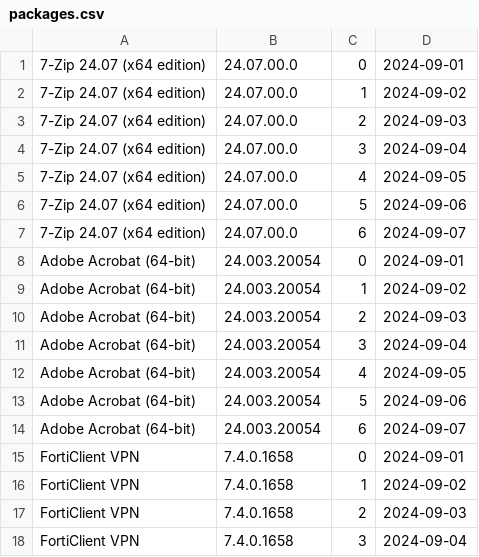
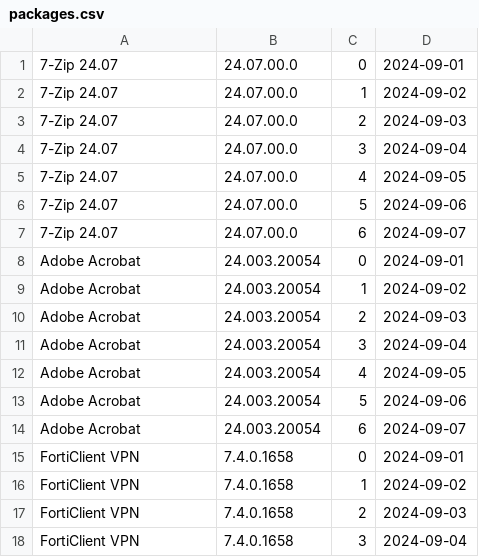
Before and after one commit to si-mds/apps, a CSV file: packages.csv, drawn as a sheet; only a part is shown.

Commit message:
Update packages.csv

```diff
--- a/packages.csv
+++ b/packages.csv
@@ -1,15 +1,15 @@
-7-Zip 24.07 (x64 edition),24.07.00.0,0,2024-09-01
-7-Zip 24.07 (x64 edition),24.07.00.0,1,2024-09-02
-7-Zip 24.07 (x64 edition),24.07.00.0,2,2024-09-03
-7-Zip 24.07 (x64 edition),24.07.00.0,3,2024-09-04
-7-Zip 24.07 (x64 edition),24.07.00.0,4,2024-09-05
-7-Zip 24.07 (x64 edition),24.07.00.0,5,2024-09-06
-7-Zip 24.07 (x64 edition),24.07.00.0,6,2024-09-07
-Adobe Acrobat (64-bit),24.003.20054,0,2024-09-01
-Adobe Acrobat (64-bit),24.003.20054,1,2024-09-02
-Adobe Acrobat (64-bit),24.003.20054,2,2024-09-03
-Adobe Acrobat (64-bit),24.003.20054,3,2024-09-04
-Adobe Acrobat (64-bit),24.003.20054,4,2024-09-05
-Adobe Acrobat (64-bit),24.003.20054,5,2024-09-06
-Adobe Acrobat (64-bit),24.003.20054,6,2024-09-07
+7-Zip 24.07,24.07.00.0,0,2024-09-01
+7-Zip 24.07,24.07.00.0,1,2024-09-02
+7-Zip 24.07,24.07.00.0,2,2024-09-03
+7-Zip 24.07,24.07.00.0,3,2024-09-04
+7-Zip 24.07,24.07.00.0,4,2024-09-05
+7-Zip 24.07,24.07.00.0,5,2024-09-06
+7-Zip 24.07,24.07.00.0,6,2024-09-07
+Adobe Acrobat,24.003.20054,0,2024-09-01
+Adobe Acrobat,24.003.20054,1,2024-09-02
+Adobe Acrobat,24.003.20054,2,2024-09-03
+Adobe Acrobat,24.003.20054,3,2024-09-04
+Adobe Acrobat,24.003.20054,4,2024-09-05
+Adobe Acrobat,24.003.20054,5,2024-09-06
+Adobe Acrobat,24.003.20054,6,2024-09-07
 FortiClient VPN,7.4.0.1658,0,2024-09-01
```
